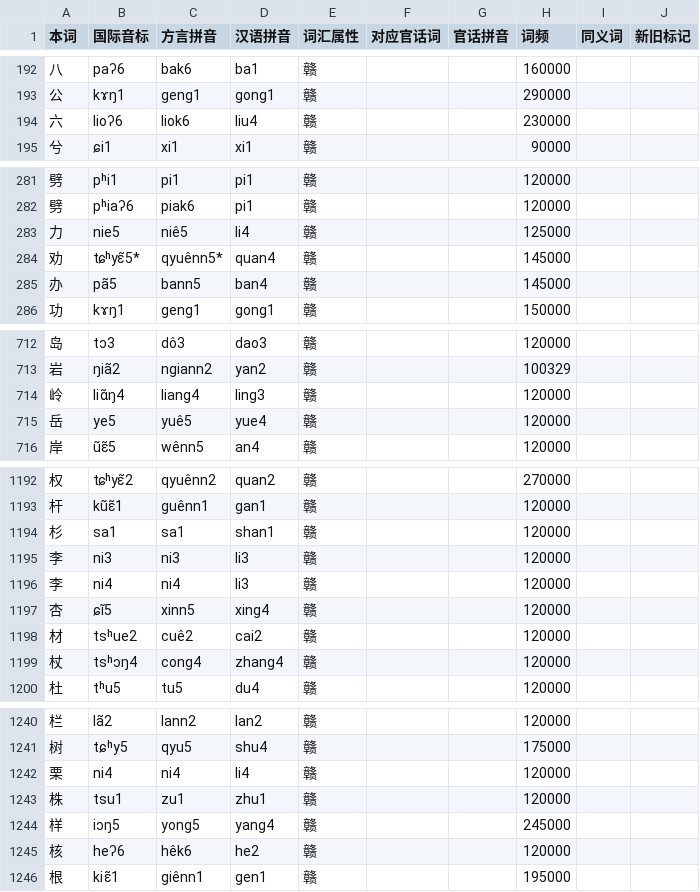
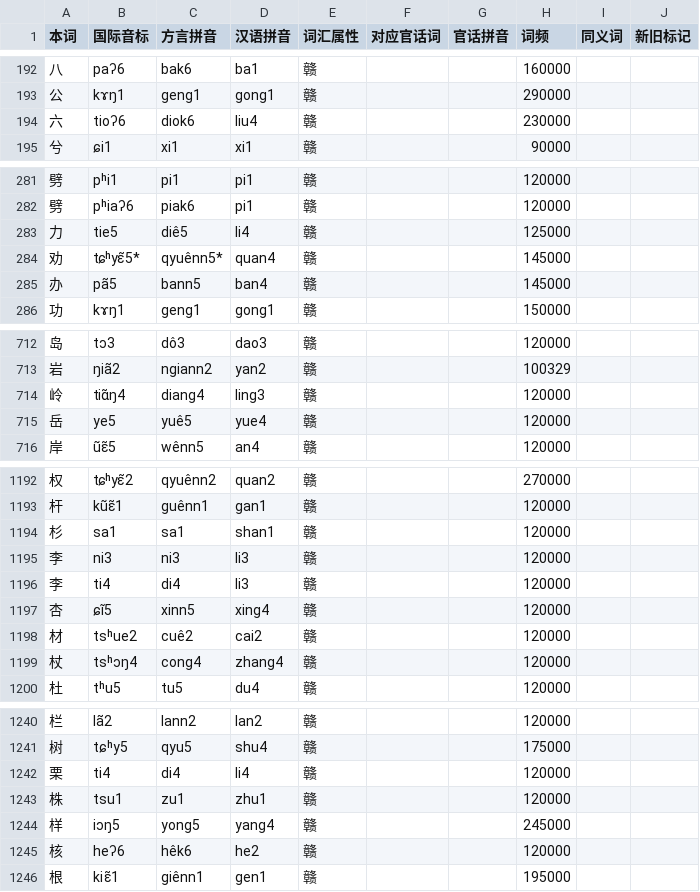
Before and after one commit to Doohaey/GonnyuGeneralIME, a TSV file: resources/regions/xyucuenn/dictionaries/chars.tsv, drawn as a sheet; only a part is shown, gaps mark what is left out; the diff covers the shown part only.

```diff
--- a/resources/regions/xyucuenn/dictionaries/chars.tsv
+++ b/resources/regions/xyucuenn/dictionaries/chars.tsv
@@ -193,3 +193,3 @@
 公	kɤŋ1	geng1	gong1	赣			290000		
-六	lioʔ6	liok6	liu4	赣			230000		
+六	tioʔ6	diok6	liu4	赣			230000		
 兮	ɕi1	xi1	xi1	赣			90000		
@@ -282,3 +282,3 @@
 劈	pʰiaʔ6	piak6	pi1	赣			120000		
-力	nie5	niê5	li4	赣			125000		
+力	tie5	diê5	li4	赣			125000		
 劝	tɕʰyɛ̃5*	qyuênn5*	quan4	赣			145000		
@@ -713,3 +713,3 @@
 岩	ŋiã2	ngiann2	yan2	赣			100329		
-岭	liɑ̃ŋ4	liang4	ling3	赣			120000		
+岭	tiɑ̃ŋ4	diang4	ling3	赣			120000		
 岳	ye5	yuê5	yue4	赣			120000		
@@ -1195,3 +1195,3 @@
 李	ni3	ni3	li3	赣			120000		
-李	ni4	ni4	li3	赣			120000		
+李	ti4	di4	li3	赣			120000		
 杏	ɕĩ5	xinn5	xing4	赣			120000		
@@ -1241,3 +1241,3 @@
 树	tɕʰy5	qyu5	shu4	赣			175000		
-栗	ni4	ni4	li4	赣			120000		
+栗	ti4	di4	li4	赣			120000		
 株	tsu1	zu1	zhu1	赣			120000		
```
Also changed, not shown: 32 edited cells elsewhere in this file, 1 other file.
